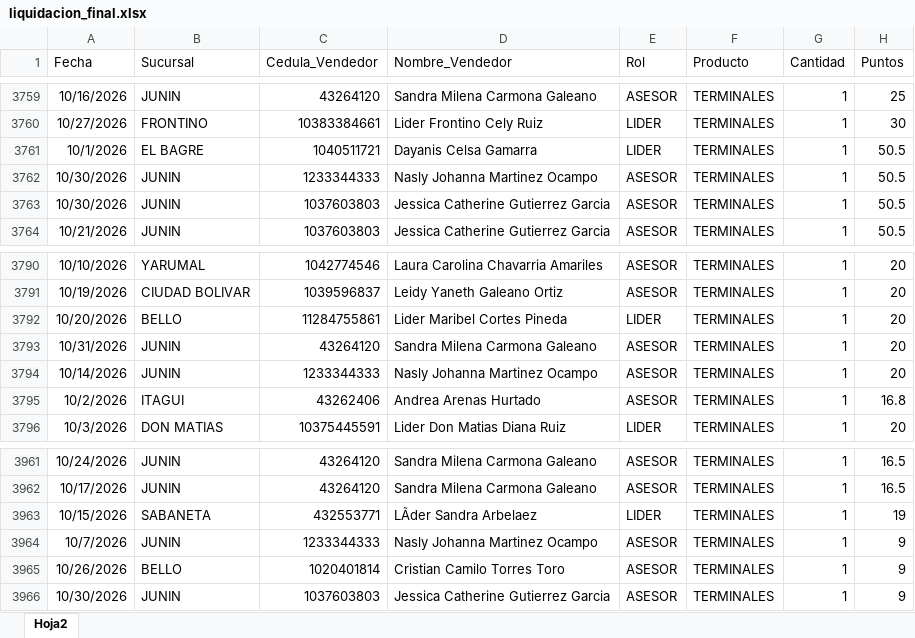
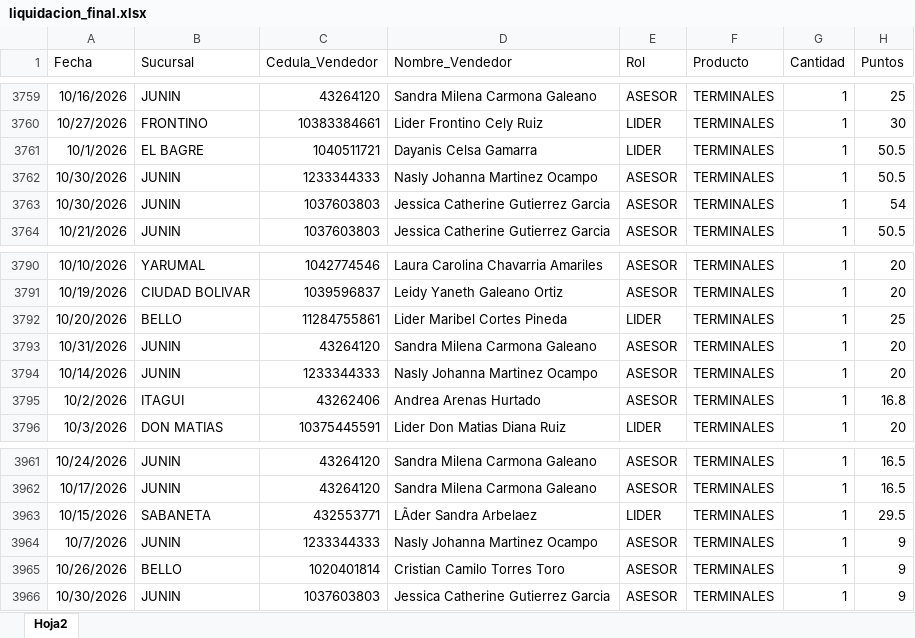
Before and after one commit to Paolam1903/octubrecvs, an Excel workbook: data/liquidacion_final.xlsx, sheet Hoja2, drawn as a sheet; only a part is shown, gaps mark what is left out; values as stored, in another font and other column widths than the file's, no borders; the diff covers the shown part only; the diff names each change by its address in the sheet, - before the commit and + after, or states it on an @@ line.

```diff
--- a/data/liquidacion_final.xlsx (sheet Hoja2)
+++ b/data/liquidacion_final.xlsx (sheet Hoja2)
-H3763 (Puntos): 50.5
+H3763 (Puntos): 54
-H3792 (Puntos): 20
+H3792 (Puntos): 25
-H3963 (Puntos): 19
+H3963 (Puntos): 29.5
```
Also changed, not shown: 7 edited cells elsewhere in this sheet.
